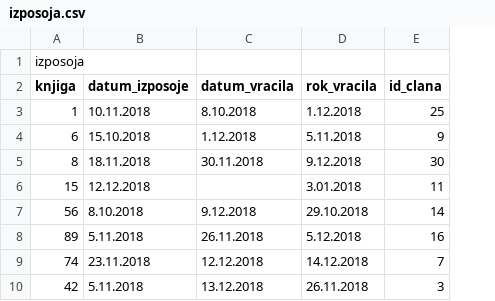
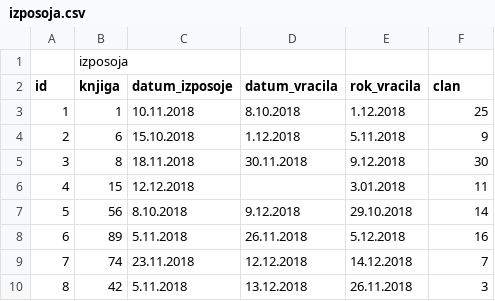
Before and after one commit to KatjaB7/Knjiznica, a CSV file: podatki/izposoja.csv, drawn as a sheet; addresses are those after the commit; the diff names each change by its address in the sheet, - before the commit and + after, or states it on an @@ line.

```diff
--- a/podatki/izposoja.csv
+++ b/podatki/izposoja.csv
+column A (id), rows 3-10: 1 | 2 | 3 | 4 | 5 | 6 | 7 | 8
-F2: id_clana
+F2: clan
```
Also changed, not shown: 2 other files.
